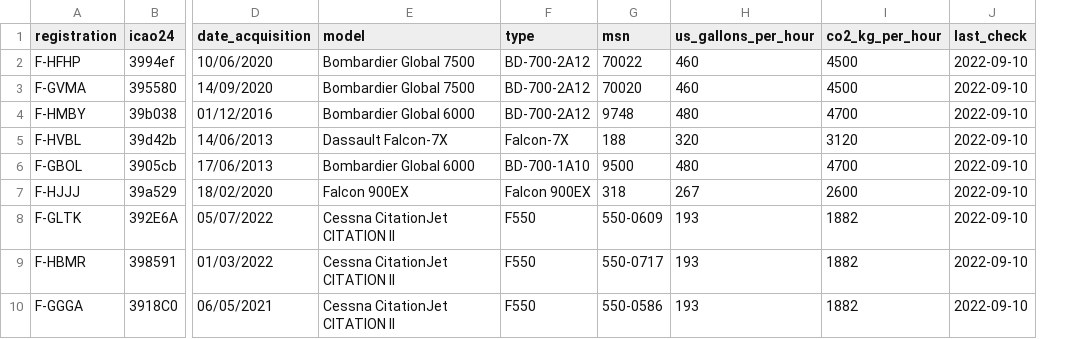
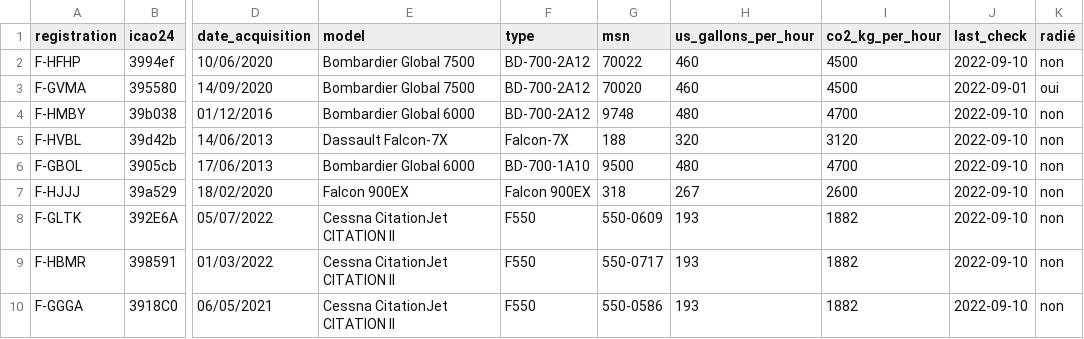
Before and after one commit to GeneralDeGaulle/i_fly_bernard, a CSV file: input/avions.csv, drawn as a sheet; only a part is shown, gaps mark what is left out; the diff names each change by its address in the sheet, - before the commit and + after, or states it on an @@ line.

Commit message:
ajout option pour filtrer "a/c radié"
comme Bernard Arnault a fait radier son avion F-GVMA...

```diff
--- a/input/avions.csv
+++ b/input/avions.csv
+column K (radié), rows 2-10: non | oui | non | non | non | non | non | non | non
-J3 (last_check): 2022-09-10
+J3 (last_check): 2022-09-01
```
Also changed, not shown: 1 other file.
